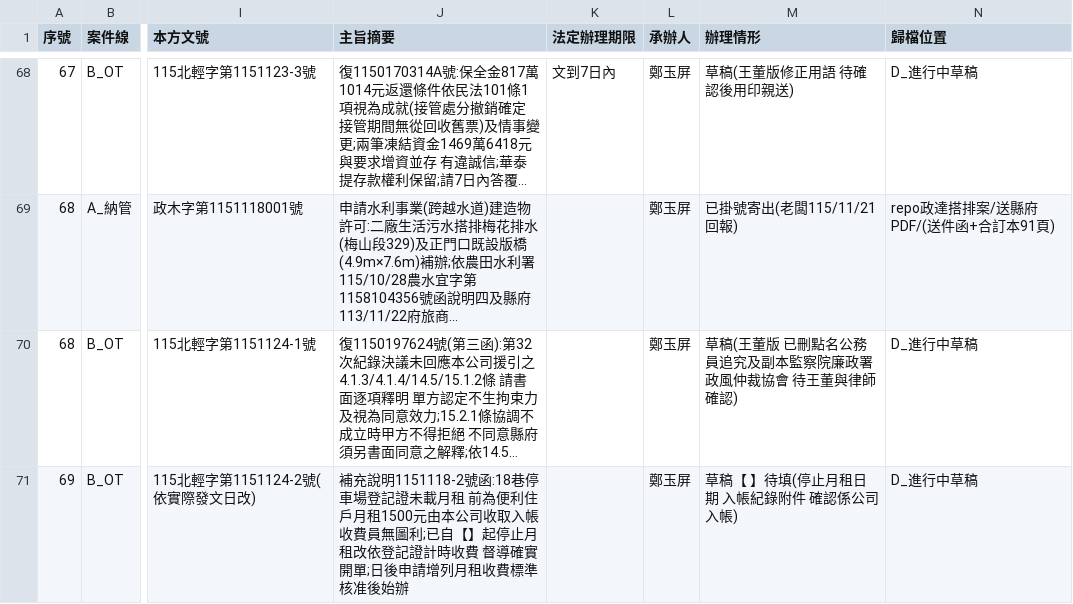
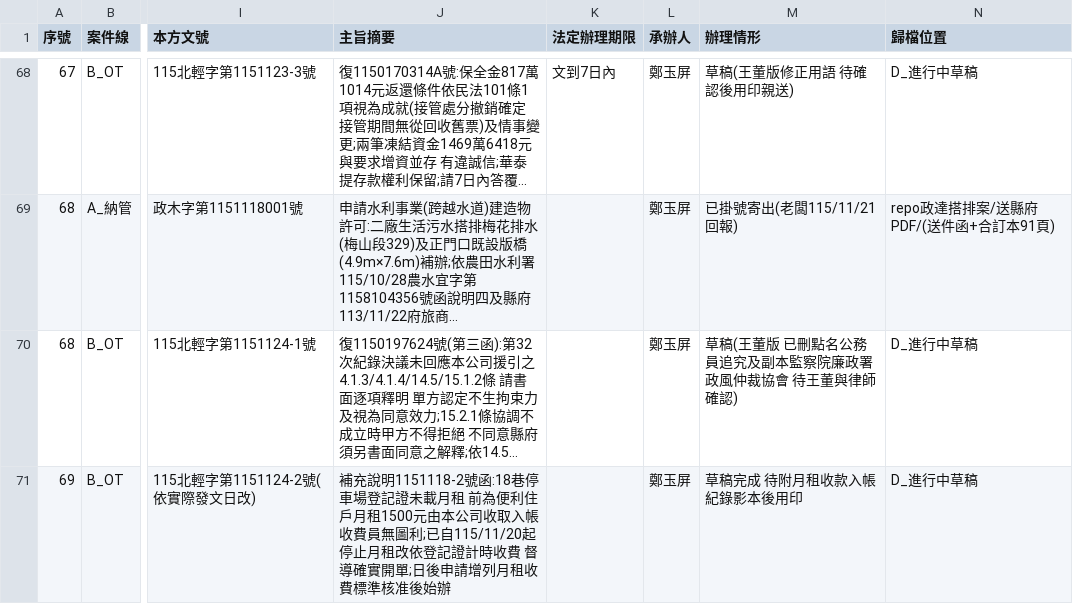
Before and after one commit to onlycoffee99/home-1, a CSV file: 縣府案件/收發文登記簿.csv, drawn as a sheet; only a part is shown, gaps mark what is left out; long unchanged cells end in …; the diff names each change by its address in the sheet, - before the commit and + after, or states it on an @@ line.

```diff
--- a/縣府案件/收發文登記簿.csv
+++ b/縣府案件/收發文登記簿.csv
-J71 (主旨摘要): …利;已自【】起停止月…
+J71 (主旨摘要): …利;已自115/11/20起停止月…
-M71 (辦理情形): 草稿【 】待填(停止月租日期 入帳紀錄附件 確認係公司入帳)
+M71 (辦理情形): 草稿完成 待附月租收款入帳紀錄影本後用印
```
Also changed, not shown: 3 other files.
